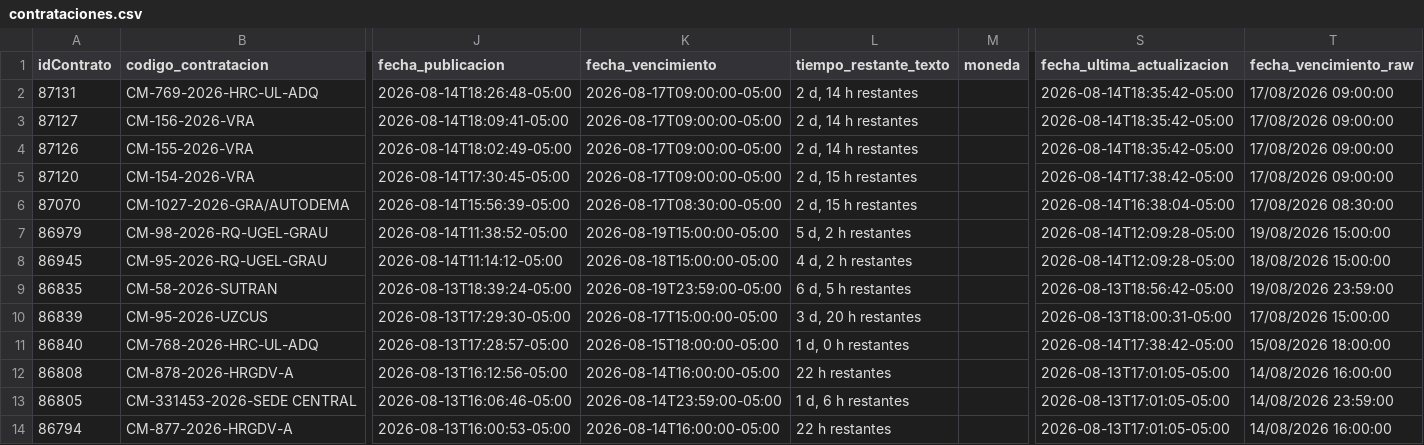
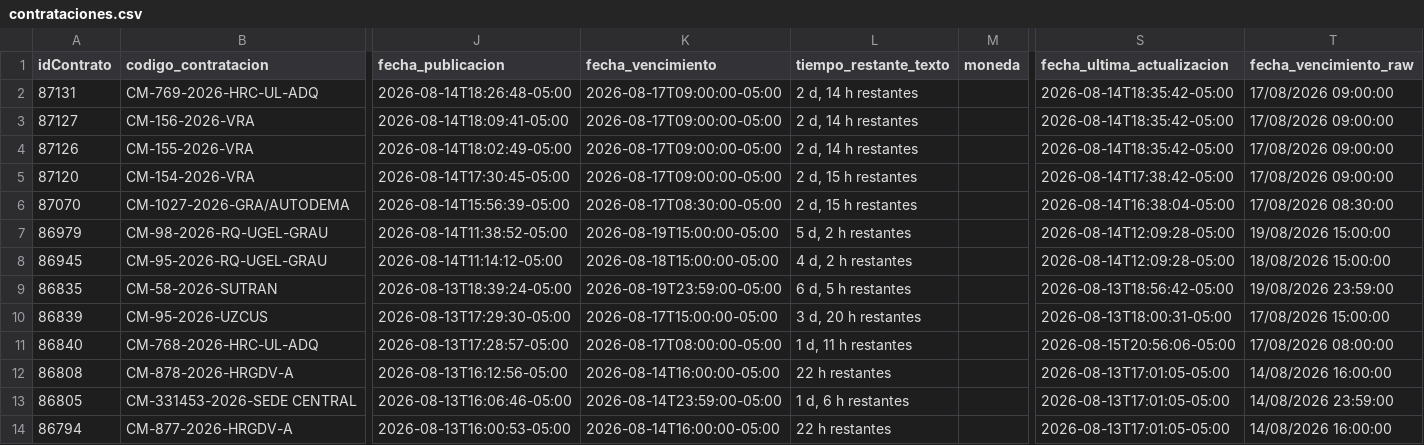
Before and after one commit to Natgato/monitor-seace-cusco, a CSV file: data/contrataciones.csv, drawn as a sheet; only a part is shown, gaps mark what is left out; the diff names each change by its address in the sheet, - before the commit and + after, or states it on an @@ line.

```diff
--- a/data/contrataciones.csv
+++ b/data/contrataciones.csv
-K11 (fecha_vencimiento): 2026-08-15T18:00:00-05:00
+K11 (fecha_vencimiento): 2026-08-17T08:00:00-05:00
-L11 (tiempo_restante_texto): 1 d, 0 h restantes
+L11 (tiempo_restante_texto): 1 d, 11 h restantes
-S11 (fecha_ultima_actualizacion): 2026-08-14T17:38:42-05:00
+S11 (fecha_ultima_actualizacion): 2026-08-15T20:56:06-05:00
-T11 (fecha_vencimiento_raw): 15/08/2026 18:00:00
+T11 (fecha_vencimiento_raw): 17/08/2026 08:00:00
```
Also changed, not shown: data/items.csv, 1 other file.
